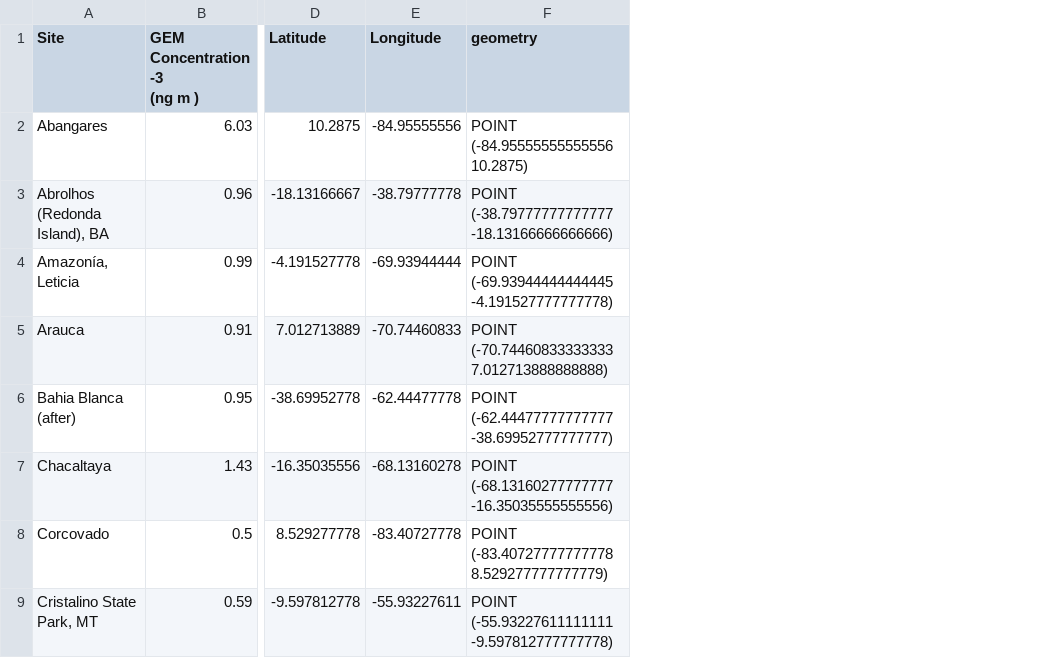
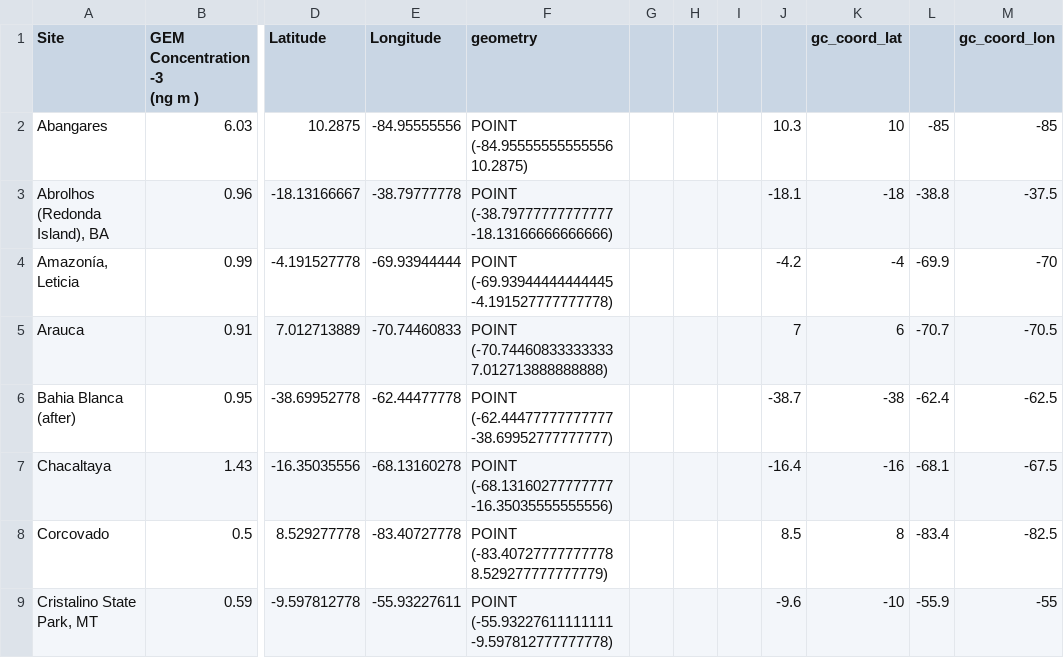
Before and after one commit to Shakes-tzd/MIT_TPP_thesis, a CSV file: JPnotebooks/LATAM_Passive_Sampler_Data_Analysis/latam_passive-sampler-data_isabel-quant.csv, drawn as a sheet; only a part is shown, gaps mark what is left out; the diff names each change by its address in the sheet, - before the commit and + after, or states it on an @@ line.

Commit message:
Update latam_passive-sampler-data_isabel-quant.csv

```diff
--- a/JPnotebooks/LATAM_Passive_Sampler_Data_Analysis/latam_passive-sampler-data_isabel-quant.csv
+++ b/JPnotebooks/LATAM_Passive_Sampler_Data_Analysis/latam_passive-sampler-data_isabel-quant.csv
+column G, empty
+column H, empty
+column I, empty
+column J, rows 2-9: 10.3 | -18.1 | -4.2 | 7 | -38.7 | -16.4 | 8.5 | -9.6
+column K (gc_coord_lat), rows 2-9: 10 | -18 | -4 | 6 | -38 | -16 | 8 | -10
+column L, rows 2-9: -85 | -38.8 | -69.9 | -70.7 | -62.4 | -68.1 | -83.4 | -55.9
+column M (gc_coord_lon), rows 2-9: -85 | -37.5 | -70 | -70.5 | -62.5 | -67.5 | -82.5 | -55
```
